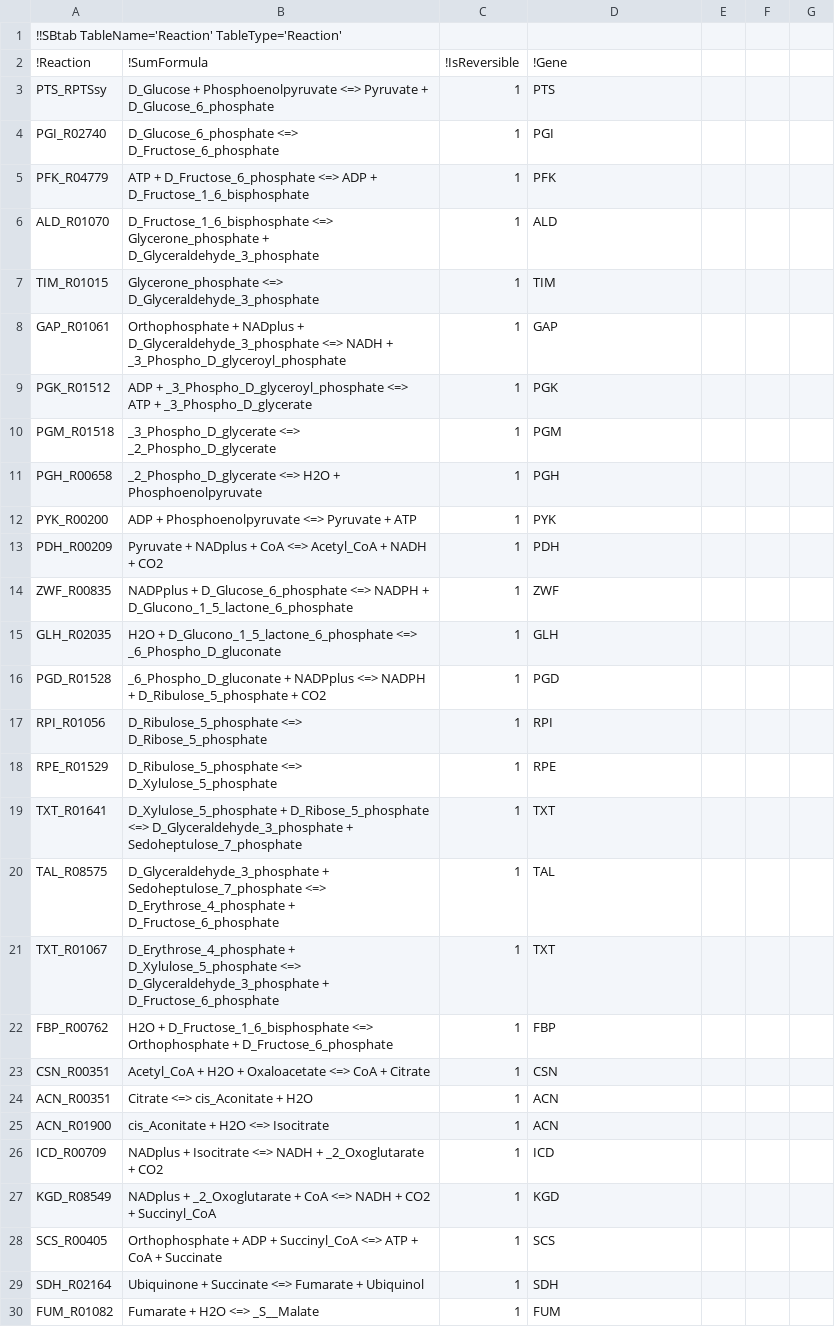
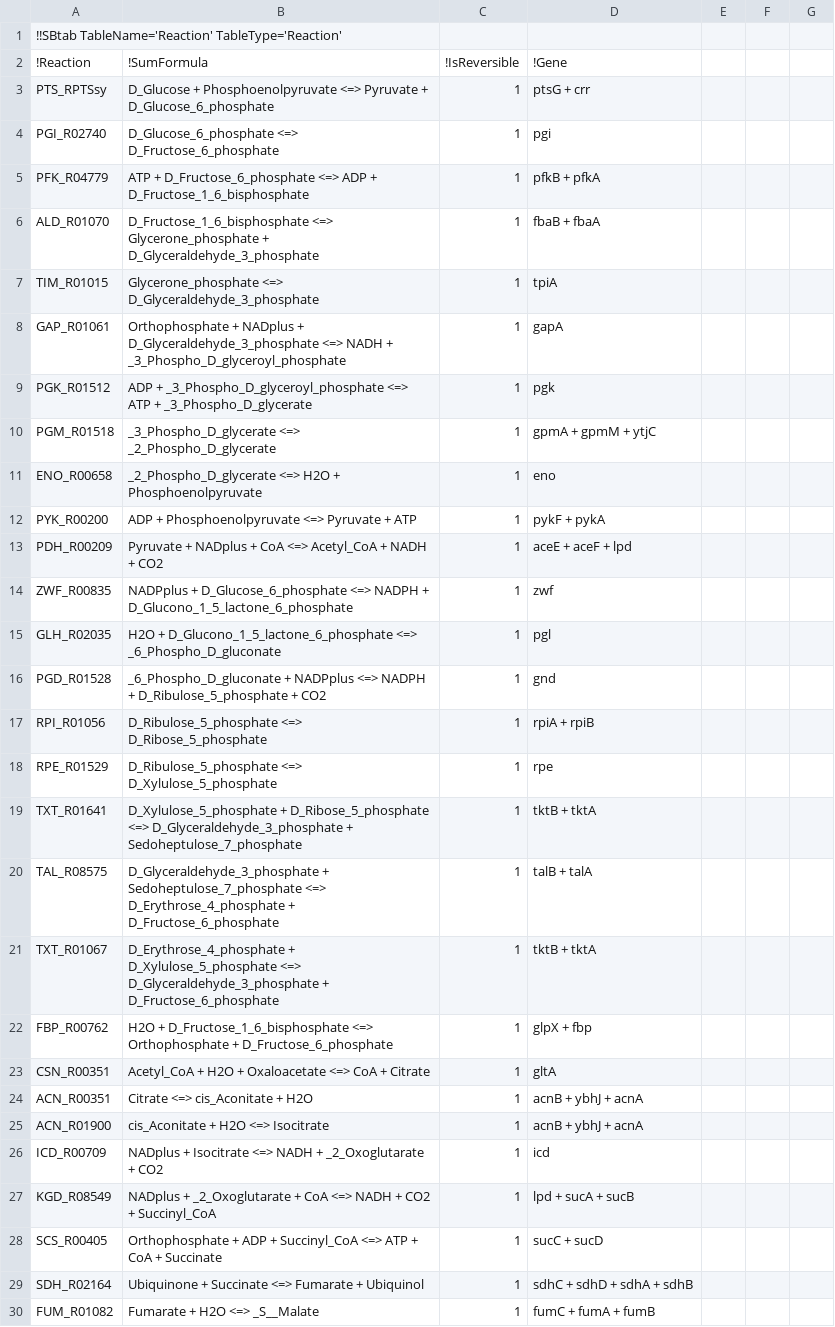
Before and after one commit to eladnoor/enzyme-cost-minimization, a CSV file: matlab/enzyme-cost-minimization/demo/results/ecm_result.csv_CMR_final.csv, drawn as a sheet; only a part is shown; the diff covers the shown part only.

Commit message:
using data from Karl instead of original flux and proteomic data that Wolf was using

```diff
--- a/matlab/enzyme-cost-minimization/demo/results/ecm_result.csv_CMR_final.csv
+++ b/matlab/enzyme-cost-minimization/demo/results/ecm_result.csv_CMR_final.csv
@@ -2,29 +2,29 @@
 !Reaction	!SumFormula	!IsReversible	!Gene			
-PTS_RPTSsy	D_Glucose + Phosphoenolpyruvate <=> Pyruvate + D_Glucose_6_phosphate	1	PTS			
-PGI_R02740	D_Glucose_6_phosphate <=> D_Fructose_6_phosphate	1	PGI			
-PFK_R04779	ATP + D_Fructose_6_phosphate <=> ADP + D_Fructose_1_6_bisphosphate	1	PFK			
-ALD_R01070	D_Fructose_1_6_bisphosphate <=> Glycerone_phosphate + D_Glyceraldehyde_3_phosphate	1	ALD			
-TIM_R01015	Glycerone_phosphate <=> D_Glyceraldehyde_3_phosphate	1	TIM			
-GAP_R01061	Orthophosphate + NADplus + D_Glyceraldehyde_3_phosphate <=> NADH + _3_Phospho_D_glyceroyl_phosphate	1	GAP			
-PGK_R01512	ADP + _3_Phospho_D_glyceroyl_phosphate <=> ATP + _3_Phospho_D_glycerate	1	PGK			
-PGM_R01518	_3_Phospho_D_glycerate <=> _2_Phospho_D_glycerate	1	PGM			
-PGH_R00658	_2_Phospho_D_glycerate <=> H2O + Phosphoenolpyruvate	1	PGH			
-PYK_R00200	ADP + Phosphoenolpyruvate <=> Pyruvate + ATP	1	PYK			
-PDH_R00209	Pyruvate + NADplus + CoA <=> Acetyl_CoA + NADH + CO2	1	PDH			
-ZWF_R00835	NADPplus + D_Glucose_6_phosphate <=> NADPH + D_Glucono_1_5_lactone_6_phosphate	1	ZWF			
-GLH_R02035	H2O + D_Glucono_1_5_lactone_6_phosphate <=> _6_Phospho_D_gluconate	1	GLH			
-PGD_R01528	_6_Phospho_D_gluconate + NADPplus <=> NADPH + D_Ribulose_5_phosphate + CO2	1	PGD			
-RPI_R01056	D_Ribulose_5_phosphate <=> D_Ribose_5_phosphate	1	RPI			
-RPE_R01529	D_Ribulose_5_phosphate <=> D_Xylulose_5_phosphate	1	RPE			
-TXT_R01641	D_Xylulose_5_phosphate + D_Ribose_5_phosphate <=> D_Glyceraldehyde_3_phosphate + Sedoheptulose_7_phosphate	1	TXT			
-TAL_R08575	D_Glyceraldehyde_3_phosphate + Sedoheptulose_7_phosphate <=> D_Erythrose_4_phosphate + D_Fructose_6_phosphate	1	TAL			
-TXT_R01067	D_Erythrose_4_phosphate + D_Xylulose_5_phosphate <=> D_Glyceraldehyde_3_phosphate + D_Fructose_6_phosphate	1	TXT			
-FBP_R00762	H2O + D_Fructose_1_6_bisphosphate <=> Orthophosphate + D_Fructose_6_phosphate	1	FBP			
-CSN_R00351	Acetyl_CoA + H2O + Oxaloacetate <=> CoA + Citrate	1	CSN			
-ACN_R00351	Citrate <=> cis_Aconitate + H2O	1	ACN			
-ACN_R01900	cis_Aconitate + H2O <=> Isocitrate	1	ACN			
-ICD_R00709	NADplus + Isocitrate <=> NADH + _2_Oxoglutarate + CO2	1	ICD			
-KGD_R08549	NADplus + _2_Oxoglutarate + CoA <=> NADH + CO2 + Succinyl_CoA	1	KGD			
-SCS_R00405	Orthophosphate + ADP + Succinyl_CoA <=> ATP + CoA + Succinate	1	SCS			
-SDH_R02164	Ubiquinone + Succinate <=> Fumarate + Ubiquinol	1	SDH			
-FUM_R01082	Fumarate + H2O <=> _S__Malate	1	FUM			
+PTS_RPTSsy	D_Glucose + Phosphoenolpyruvate <=> Pyruvate + D_Glucose_6_phosphate	1	ptsG + crr			
+PGI_R02740	D_Glucose_6_phosphate <=> D_Fructose_6_phosphate	1	pgi			
+PFK_R04779	ATP + D_Fructose_6_phosphate <=> ADP + D_Fructose_1_6_bisphosphate	1	pfkB + pfkA			
+ALD_R01070	D_Fructose_1_6_bisphosphate <=> Glycerone_phosphate + D_Glyceraldehyde_3_phosphate	1	fbaB + fbaA			
+TIM_R01015	Glycerone_phosphate <=> D_Glyceraldehyde_3_phosphate	1	tpiA			
+GAP_R01061	Orthophosphate + NADplus + D_Glyceraldehyde_3_phosphate <=> NADH + _3_Phospho_D_glyceroyl_phosphate	1	gapA			
+PGK_R01512	ADP + _3_Phospho_D_glyceroyl_phosphate <=> ATP + _3_Phospho_D_glycerate	1	pgk			
+PGM_R01518	_3_Phospho_D_glycerate <=> _2_Phospho_D_glycerate	1	gpmA + gpmM + ytjC			
+ENO_R00658	_2_Phospho_D_glycerate <=> H2O + Phosphoenolpyruvate	1	eno			
+PYK_R00200	ADP + Phosphoenolpyruvate <=> Pyruvate + ATP	1	pykF + pykA			
+PDH_R00209	Pyruvate + NADplus + CoA <=> Acetyl_CoA + NADH + CO2	1	aceE + aceF + lpd			
+ZWF_R00835	NADPplus + D_Glucose_6_phosphate <=> NADPH + D_Glucono_1_5_lactone_6_phosphate	1	zwf			
+GLH_R02035	H2O + D_Glucono_1_5_lactone_6_phosphate <=> _6_Phospho_D_gluconate	1	pgl			
+PGD_R01528	_6_Phospho_D_gluconate + NADPplus <=> NADPH + D_Ribulose_5_phosphate + CO2	1	gnd			
+RPI_R01056	D_Ribulose_5_phosphate <=> D_Ribose_5_phosphate	1	rpiA + rpiB			
+RPE_R01529	D_Ribulose_5_phosphate <=> D_Xylulose_5_phosphate	1	rpe			
+TXT_R01641	D_Xylulose_5_phosphate + D_Ribose_5_phosphate <=> D_Glyceraldehyde_3_phosphate + Sedoheptulose_7_phosphate	1	tktB + tktA			
+TAL_R08575	D_Glyceraldehyde_3_phosphate + Sedoheptulose_7_phosphate <=> D_Erythrose_4_phosphate + D_Fructose_6_phosphate	1	talB + talA			
+TXT_R01067	D_Erythrose_4_phosphate + D_Xylulose_5_phosphate <=> D_Glyceraldehyde_3_phosphate + D_Fructose_6_phosphate	1	tktB + tktA			
+FBP_R00762	H2O + D_Fructose_1_6_bisphosphate <=> Orthophosphate + D_Fructose_6_phosphate	1	glpX + fbp			
+CSN_R00351	Acetyl_CoA + H2O + Oxaloacetate <=> CoA + Citrate	1	gltA			
+ACN_R00351	Citrate <=> cis_Aconitate + H2O	1	acnB + ybhJ + acnA			
+ACN_R01900	cis_Aconitate + H2O <=> Isocitrate	1	acnB + ybhJ + acnA			
+ICD_R00709	NADplus + Isocitrate <=> NADH + _2_Oxoglutarate + CO2	1	icd			
+KGD_R08549	NADplus + _2_Oxoglutarate + CoA <=> NADH + CO2 + Succinyl_CoA	1	lpd + sucA + sucB			
+SCS_R00405	Orthophosphate + ADP + Succinyl_CoA <=> ATP + CoA + Succinate	1	sucC + sucD			
+SDH_R02164	Ubiquinone + Succinate <=> Fumarate + Ubiquinol	1	sdhC + sdhD + sdhA + sdhB			
+FUM_R01082	Fumarate + H2O <=> _S__Malate	1	fumC + fumA + fumB			
```
Also changed, not shown: 18 edited cells elsewhere in this file, matlab/enzyme-cost-minimization/demo/results/ecm_result.csv_Predictions.csv, matlab/enzyme-cost-minimization/demo/results/quantity_data.csv, 3 other files.
